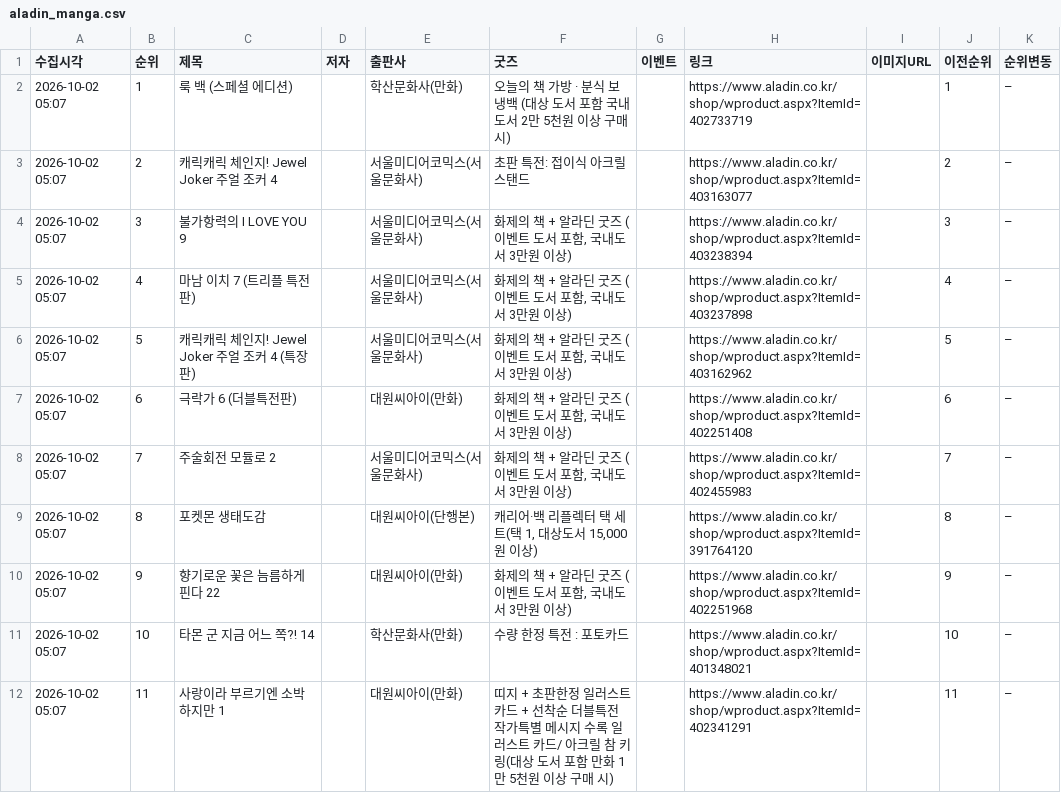
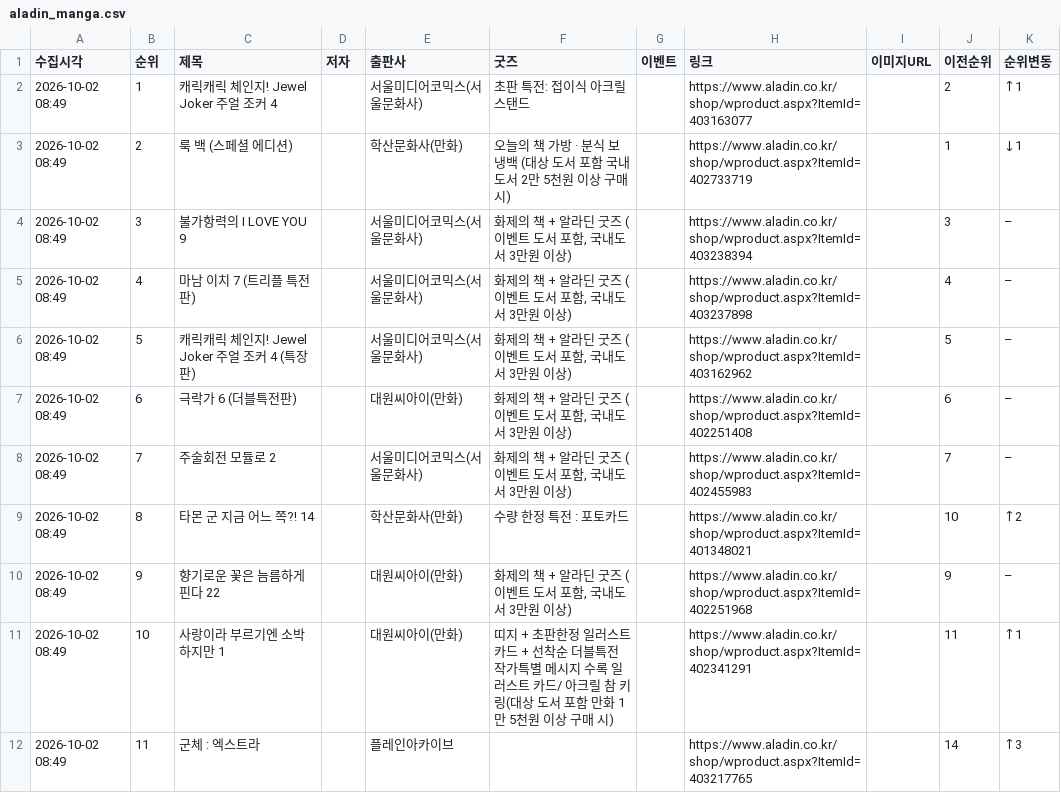
Before and after one commit to down-cyber/manga-bestseller, a CSV file: aladin_manga.csv, drawn as a sheet; only a part is shown; the diff covers the shown part only.

```diff
--- a/aladin_manga.csv
+++ b/aladin_manga.csv
@@ -1,12 +1,12 @@
 수집시각,순위,제목,저자,출판사,굿즈,이벤트,링크,이미지URL,이전순위,순위변동
-2026-10-02 05:07,1,룩 백 (스페셜 에디션),,학산문화사(만화),오늘의 책 가방 · 분식 보냉백 (대상 도서 포함 국내도서 2만 5천원 이상 구매 시),,https://www.aladin.co.kr/shop/wproduct.aspx?ItemId=402733719,,1,–
-2026-10-02 05:07,2,캐릭캐릭 체인지! Jewel Joker 주얼 조커 4,,서울미디어코믹스(서울문화사),초판 특전:  접이식 아크릴 스탠드,,https://www.aladin.co.kr/shop/wproduct.aspx?ItemId=403163077,,2,–
-2026-10-02 05:07,3,불가항력의 I LOVE YOU 9,,서울미디어코믹스(서울문화사),"화제의 책 + 알라딘 굿즈 (이벤트 도서 포함, 국내도서 3만원 이상)",,https://www.aladin.co.kr/shop/wproduct.aspx?ItemId=403238394,,3,–
-2026-10-02 05:07,4,마남 이치 7 (트리플 특전판),,서울미디어코믹스(서울문화사),"화제의 책 + 알라딘 굿즈 (이벤트 도서 포함, 국내도서 3만원 이상)",,https://www.aladin.co.kr/shop/wproduct.aspx?ItemId=403237898,,4,–
-2026-10-02 05:07,5,캐릭캐릭 체인지! Jewel Joker 주얼 조커 4 (특장판),,서울미디어코믹스(서울문화사),"화제의 책 + 알라딘 굿즈 (이벤트 도서 포함, 국내도서 3만원 이상)",,https://www.aladin.co.kr/shop/wproduct.aspx?ItemId=403162962,,5,–
-2026-10-02 05:07,6,극락가 6 (더블특전판),,대원씨아이(만화),"화제의 책 + 알라딘 굿즈 (이벤트 도서 포함, 국내도서 3만원 이상)",,https://www.aladin.co.kr/shop/wproduct.aspx?ItemId=402251408,,6,–
-2026-10-02 05:07,7,주술회전 모듈로 2,,서울미디어코믹스(서울문화사),"화제의 책 + 알라딘 굿즈 (이벤트 도서 포함, 국내도서 3만원 이상)",,https://www.aladin.co.kr/shop/wproduct.aspx?ItemId=402455983,,7,–
-2026-10-02 05:07,8,포켓몬 생태도감,,대원씨아이(단행본),"캐리어·백 리플렉터 택 세트(택 1, 대상도서 15,000원 이상)",,https://www.aladin.co.kr/shop/wproduct.aspx?ItemId=391764120,,8,–
-2026-10-02 05:07,9,향기로운 꽃은 늠름하게 핀다 22,,대원씨아이(만화),"화제의 책 + 알라딘 굿즈 (이벤트 도서 포함, 국내도서 3만원 이상)",,https://www.aladin.co.kr/shop/wproduct.aspx?ItemId=402251968,,9,–
-2026-10-02 05:07,10,타몬 군 지금 어느 쪽?! 14,,학산문화사(만화),수량 한정 특전 : 포토카드,,https://www.aladin.co.kr/shop/wproduct.aspx?ItemId=401348021,,10,–
-2026-10-02 05:07,11,사랑이라 부르기엔 소박하지만 1,,대원씨아이(만화),띠지 + 초판한정 일러스트 카드 + 선착순 더블특전 작가특별 메시지 수록 일러스트 카드/ 아크릴 참 키링(대상 도서 포함 만화 1만 5천원 이상 구매 시),,https://www.aladin.co.kr/shop/wproduct.aspx?ItemId=402341291,,11,–
+2026-10-02 08:49,1,캐릭캐릭 체인지! Jewel Joker 주얼 조커 4,,서울미디어코믹스(서울문화사),초판 특전:  접이식 아크릴 스탠드,,https://www.aladin.co.kr/shop/wproduct.aspx?ItemId=403163077,,2,↑1
+2026-10-02 08:49,2,룩 백 (스페셜 에디션),,학산문화사(만화),오늘의 책 가방 · 분식 보냉백 (대상 도서 포함 국내도서 2만 5천원 이상 구매 시),,https://www.aladin.co.kr/shop/wproduct.aspx?ItemId=402733719,,1,↓1
+2026-10-02 08:49,3,불가항력의 I LOVE YOU 9,,서울미디어코믹스(서울문화사),"화제의 책 + 알라딘 굿즈 (이벤트 도서 포함, 국내도서 3만원 이상)",,https://www.aladin.co.kr/shop/wproduct.aspx?ItemId=403238394,,3,–
+2026-10-02 08:49,4,마남 이치 7 (트리플 특전판),,서울미디어코믹스(서울문화사),"화제의 책 + 알라딘 굿즈 (이벤트 도서 포함, 국내도서 3만원 이상)",,https://www.aladin.co.kr/shop/wproduct.aspx?ItemId=403237898,,4,–
+2026-10-02 08:49,5,캐릭캐릭 체인지! Jewel Joker 주얼 조커 4 (특장판),,서울미디어코믹스(서울문화사),"화제의 책 + 알라딘 굿즈 (이벤트 도서 포함, 국내도서 3만원 이상)",,https://www.aladin.co.kr/shop/wproduct.aspx?ItemId=403162962,,5,–
+2026-10-02 08:49,6,극락가 6 (더블특전판),,대원씨아이(만화),"화제의 책 + 알라딘 굿즈 (이벤트 도서 포함, 국내도서 3만원 이상)",,https://www.aladin.co.kr/shop/wproduct.aspx?ItemId=402251408,,6,–
+2026-10-02 08:49,7,주술회전 모듈로 2,,서울미디어코믹스(서울문화사),"화제의 책 + 알라딘 굿즈 (이벤트 도서 포함, 국내도서 3만원 이상)",,https://www.aladin.co.kr/shop/wproduct.aspx?ItemId=402455983,,7,–
+2026-10-02 08:49,8,타몬 군 지금 어느 쪽?! 14,,학산문화사(만화),수량 한정 특전 : 포토카드,,https://www.aladin.co.kr/shop/wproduct.aspx?ItemId=401348021,,10,↑2
+2026-10-02 08:49,9,향기로운 꽃은 늠름하게 핀다 22,,대원씨아이(만화),"화제의 책 + 알라딘 굿즈 (이벤트 도서 포함, 국내도서 3만원 이상)",,https://www.aladin.co.kr/shop/wproduct.aspx?ItemId=402251968,,9,–
+2026-10-02 08:49,10,사랑이라 부르기엔 소박하지만 1,,대원씨아이(만화),띠지 + 초판한정 일러스트 카드 + 선착순 더블특전 작가특별 메시지 수록 일러스트 카드/ 아크릴 참 키링(대상 도서 포함 만화 1만 5천원 이상 구매 시),,https://www.aladin.co.kr/shop/wproduct.aspx?ItemId=402341291,,11,↑1
+2026-10-02 08:49,11,군체 : 엑스트라,,플레인아카이브,,,https://www.aladin.co.kr/shop/wproduct.aspx?ItemId=403217765,,14,↑3
```
Also changed, not shown: 111 edited cells elsewhere in this file, kyobo_manga.csv, yes24_manga.csv, 1 other file.
